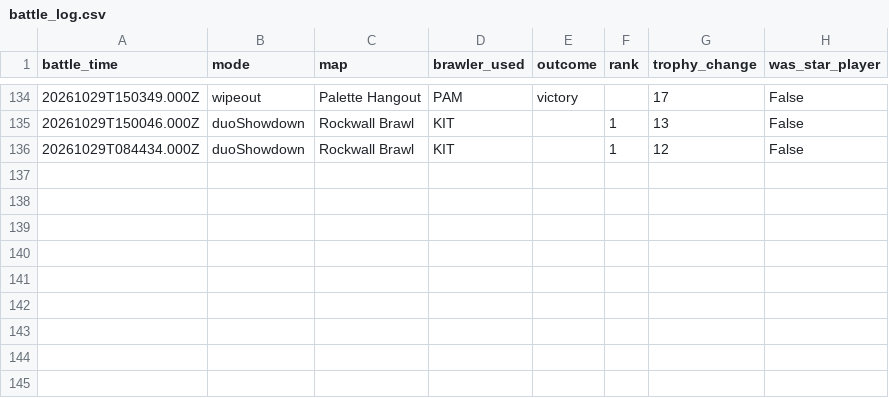
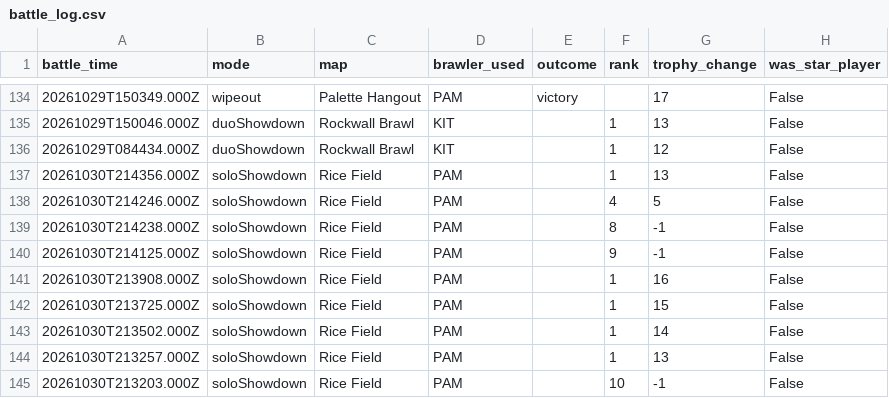
Before and after one commit to Lil-Nugget-00/BrawlStarsTracker, a CSV file: battle_log.csv, drawn as a sheet; only a part is shown, gaps mark what is left out.

```diff
--- a/battle_log.csv
+++ b/battle_log.csv
@@ -136 +136,10 @@ battle_time,mode,map,brawler_used,outcome,rank,trophy_change,was_star_player
 20261029T084434.000Z,duoShowdown,Rockwall Brawl,KIT,,1,12,False
+20261030T214356.000Z,soloShowdown,Rice Field,PAM,,1,13,False
+20261030T214246.000Z,soloShowdown,Rice Field,PAM,,4,5,False
+20261030T214238.000Z,soloShowdown,Rice Field,PAM,,8,-1,False
+20261030T214125.000Z,soloShowdown,Rice Field,PAM,,9,-1,False
+20261030T213908.000Z,soloShowdown,Rice Field,PAM,,1,16,False
+20261030T213725.000Z,soloShowdown,Rice Field,PAM,,1,15,False
+20261030T213502.000Z,soloShowdown,Rice Field,PAM,,1,14,False
+20261030T213257.000Z,soloShowdown,Rice Field,PAM,,1,13,False
+20261030T213203.000Z,soloShowdown,Rice Field,PAM,,10,-1,False
```
Also changed, not shown: brawl_history.csv, brawler_history.csv.
